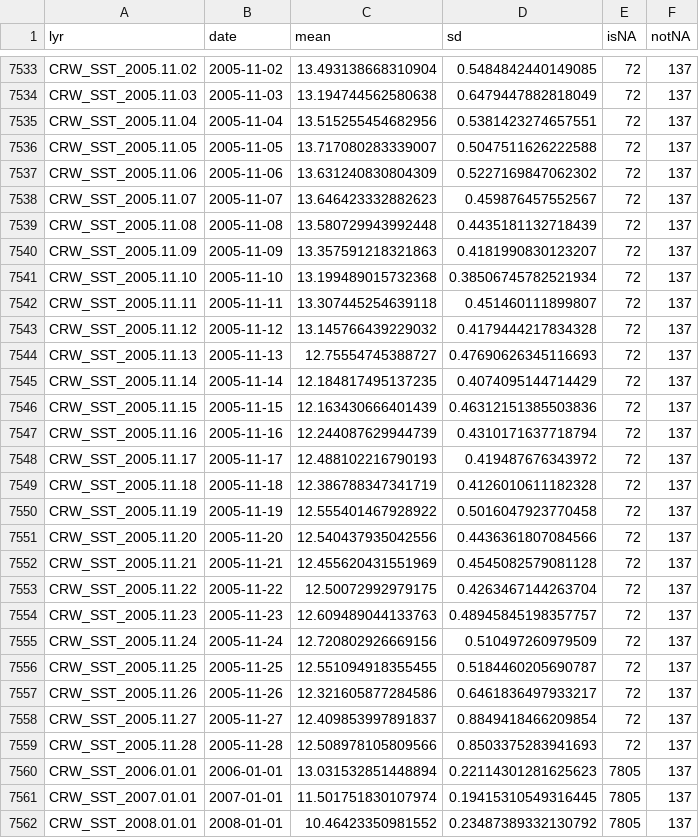
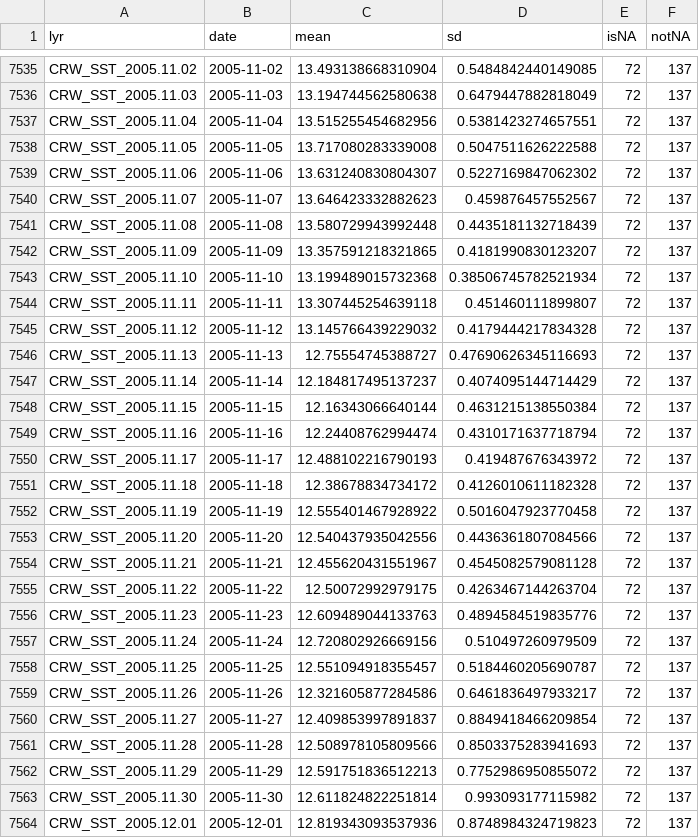
Before and after one commit to noaa-onms/climate-dashboard, a CSV file: data/CRW_SST/CBNMS.csv, drawn as a sheet; only a part is shown, gaps mark what is left out; the shorter side is filled out with more unchanged rows; the diff covers the shown part only.

```diff
--- a/data/CRW_SST/CBNMS.csv
+++ b/data/CRW_SST/CBNMS.csv
@@ -7535,7 +7537,7 @@ CRW_SST_2005.11.03,2005-11-03,13.194744562580638,0.6479447882818049,72,137
 CRW_SST_2005.11.04,2005-11-04,13.515255454682956,0.5381423274657551,72,137
-CRW_SST_2005.11.05,2005-11-05,13.717080283339007,0.5047511626222588,72,137
-CRW_SST_2005.11.06,2005-11-06,13.631240830804309,0.5227169847062302,72,137
+CRW_SST_2005.11.05,2005-11-05,13.717080283339008,0.5047511626222588,72,137
+CRW_SST_2005.11.06,2005-11-06,13.631240830804307,0.5227169847062302,72,137
 CRW_SST_2005.11.07,2005-11-07,13.646423332882623,0.459876457552567,72,137
 CRW_SST_2005.11.08,2005-11-08,13.580729943992448,0.4435181132718439,72,137
-CRW_SST_2005.11.09,2005-11-09,13.357591218321863,0.4181990830123207,72,137
+CRW_SST_2005.11.09,2005-11-09,13.357591218321865,0.4181990830123207,72,137
 CRW_SST_2005.11.10,2005-11-10,13.199489015732368,0.38506745782521934,72,137
@@ -7544,14 +7546,14 @@ CRW_SST_2005.11.12,2005-11-12,13.145766439229032,0.4179444217834328,72,137
 CRW_SST_2005.11.13,2005-11-13,12.75554745388727,0.47690626345116693,72,137
-CRW_SST_2005.11.14,2005-11-14,12.184817495137235,0.4074095144714429,72,137
-CRW_SST_2005.11.15,2005-11-15,12.163430666401439,0.46312151385503836,72,137
-CRW_SST_2005.11.16,2005-11-16,12.244087629944739,0.4310171637718794,72,137
+CRW_SST_2005.11.14,2005-11-14,12.184817495137237,0.4074095144714429,72,137
+CRW_SST_2005.11.15,2005-11-15,12.16343066640144,0.4631215138550384,72,137
+CRW_SST_2005.11.16,2005-11-16,12.24408762994474,0.4310171637718794,72,137
 CRW_SST_2005.11.17,2005-11-17,12.488102216790193,0.419487676343972,72,137
-CRW_SST_2005.11.18,2005-11-18,12.386788347341719,0.4126010611182328,72,137
+CRW_SST_2005.11.18,2005-11-18,12.38678834734172,0.4126010611182328,72,137
 CRW_SST_2005.11.19,2005-11-19,12.555401467928922,0.5016047923770458,72,137
 CRW_SST_2005.11.20,2005-11-20,12.540437935042556,0.4436361807084566,72,137
-CRW_SST_2005.11.21,2005-11-21,12.455620431551969,0.4545082579081128,72,137
+CRW_SST_2005.11.21,2005-11-21,12.455620431551967,0.4545082579081128,72,137
 CRW_SST_2005.11.22,2005-11-22,12.50072992979175,0.4263467144263704,72,137
-CRW_SST_2005.11.23,2005-11-23,12.609489044133763,0.48945845198357757,72,137
+CRW_SST_2005.11.23,2005-11-23,12.609489044133763,0.4894584519835776,72,137
 CRW_SST_2005.11.24,2005-11-24,12.720802926669156,0.510497260979509,72,137
-CRW_SST_2005.11.25,2005-11-25,12.551094918355455,0.5184460205690787,72,137
+CRW_SST_2005.11.25,2005-11-25,12.551094918355457,0.5184460205690787,72,137
 CRW_SST_2005.11.26,2005-11-26,12.321605877284586,0.6461836497933217,72,137
@@ -7559 +7561,4 @@ CRW_SST_2005.11.27,2005-11-27,12.409853997891837,0.8849418466209854,72,137
 CRW_SST_2005.11.28,2005-11-28,12.508978105809566,0.8503375283941693,72,137
+CRW_SST_2005.11.29,2005-11-29,12.591751836512213,0.7752986950855072,72,137
+CRW_SST_2005.11.30,2005-11-30,12.611824822251814,0.993093177115982,72,137
+CRW_SST_2005.12.01,2005-12-01,12.819343093537936,0.8748984324719823,72,137
```
Also changed, not shown: 9 added rows and 6 edited cells elsewhere in this file, 1 other file.
